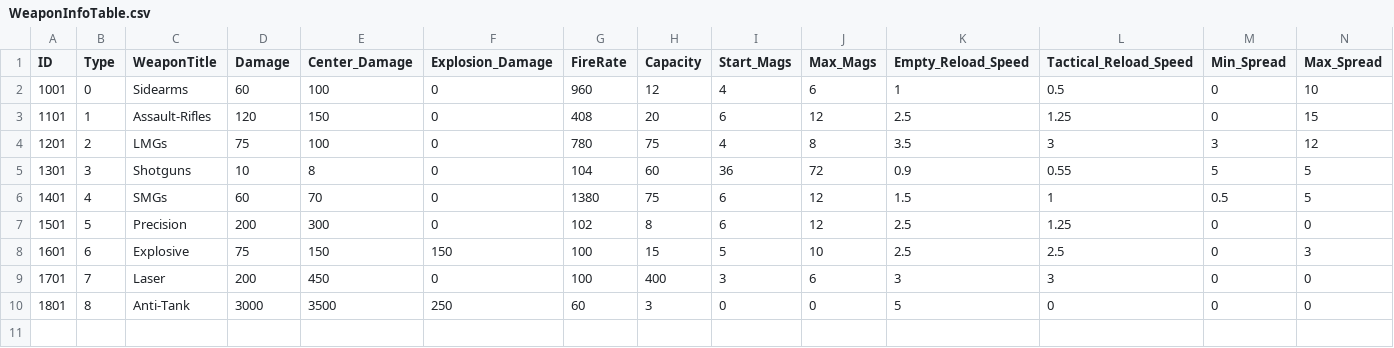
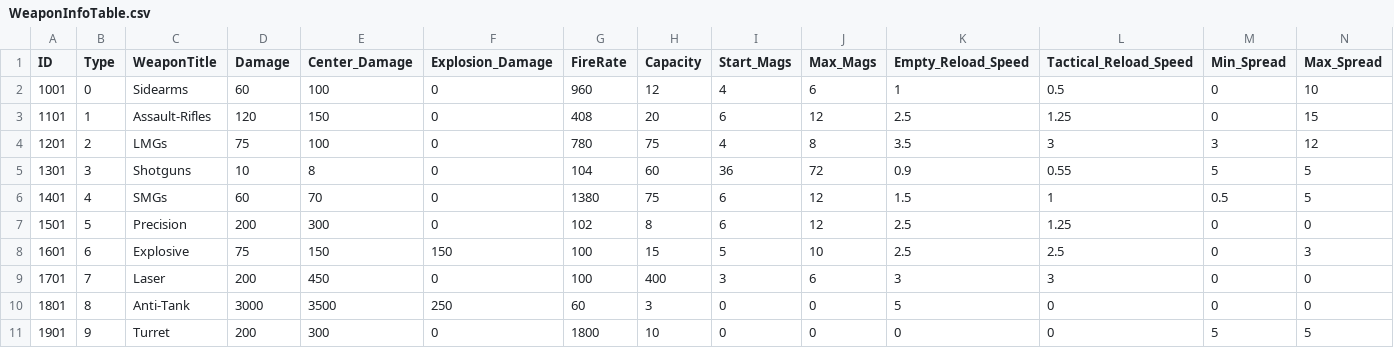
Before and after one commit to woody8876/HELLDIVERS_Like, a CSV file: HellDivers_UnityProject/Assets/Resources/Table/WeaponInfoTable.csv, drawn as a sheet; only a part is shown; rows hold the shown columns only; the diff names each change by its address in the sheet, - before the commit and + after, or states it on an @@ line.

Commit message:
Add Turret
Weapon Factory add Turret type
Weapon data add Turret Info

```diff
--- a/HellDivers_UnityProject/Assets/Resources/Table/WeaponInfoTable.csv
+++ b/HellDivers_UnityProject/Assets/Resources/Table/WeaponInfoTable.csv
+row 11: 1901 | 9 | Turret | 200 | 300 | 0 | 1800 | 10 | 0 | 0 | 0 | 0 | 5 | 5
```
Also changed, not shown: 16 other files.
